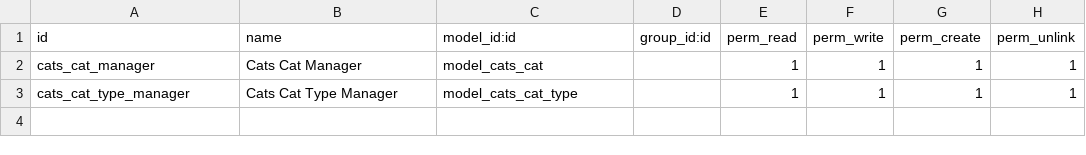
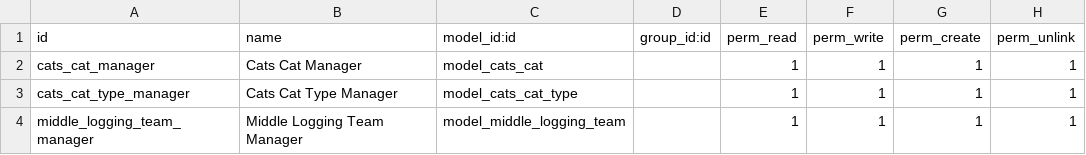
Before and after one commit to christojeffrey/middle-logging, a CSV file: security/ir.model.access.csv, drawn as a sheet; the diff names each change by its address in the sheet, - before the commit and + after, or states it on an @@ line.

```diff
--- a/security/ir.model.access.csv
+++ b/security/ir.model.access.csv
+row 4: middle_logging_team_manager | Middle Logging Team Manager | model_middle_logging_team |  | 1 | 1 | 1 | 1
```
Also changed, not shown: 6 other files.
